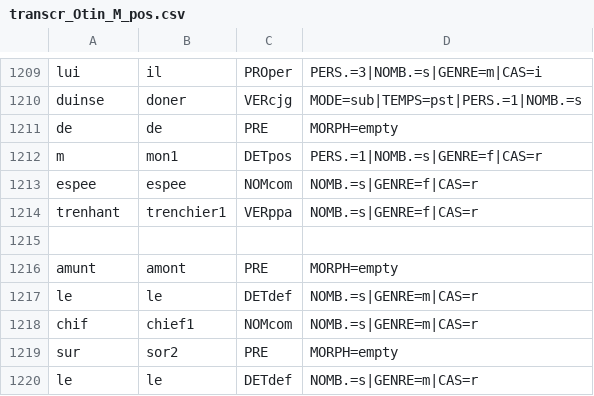
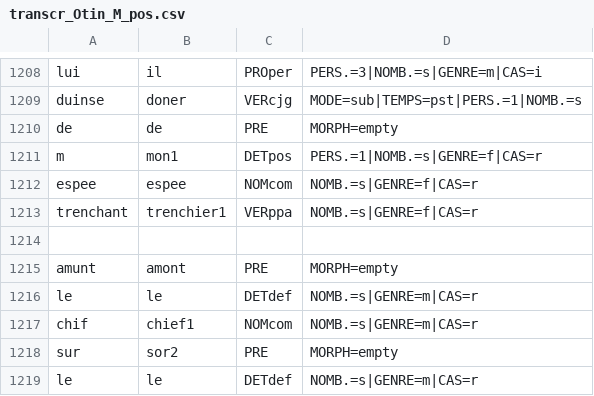
Before and after one commit to Jean-Baptiste-Camps/Geste, a CSV file: tsv/transcr_Otin_M_pos.csv, drawn as a sheet; only a part is shown, gaps mark what is left out; the diff covers the shown part only.

```diff
--- a/tsv/transcr_Otin_M_pos.csv
+++ b/tsv/transcr_Otin_M_pos.csv
@@ -1213,3 +1212,3 @@ m	mon1	DETpos	PERS.=1|NOMB.=s|GENRE=f|CAS=r
 espee	espee	NOMcom	NOMB.=s|GENRE=f|CAS=r
-trenhant	trenchier1	VERppa	NOMB.=s|GENRE=f|CAS=r
+trenchant	trenchier1	VERppa	NOMB.=s|GENRE=f|CAS=r
 
```
Also changed, not shown: 1 added row, 2 removed rows and 3 edited cells elsewhere in this file, tsv/ed_FloovG_pos.csv, tsv/transcr_Asprem_P4_pos.csv, 14 other files.
